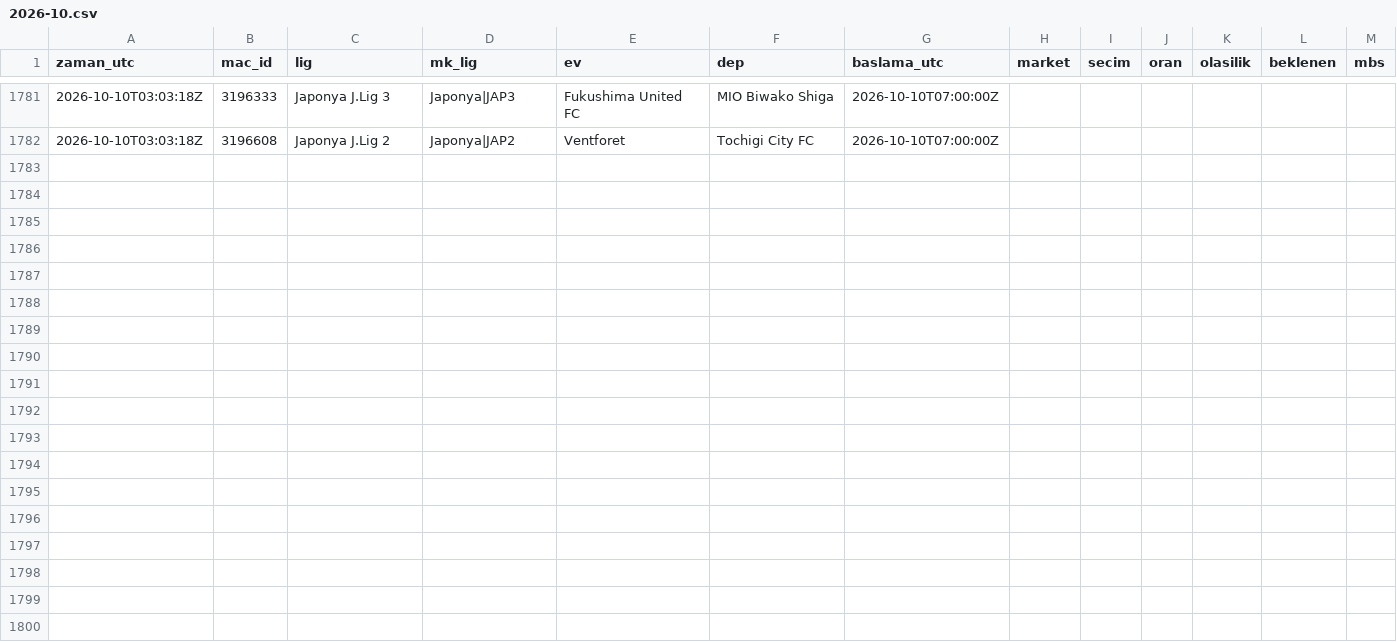
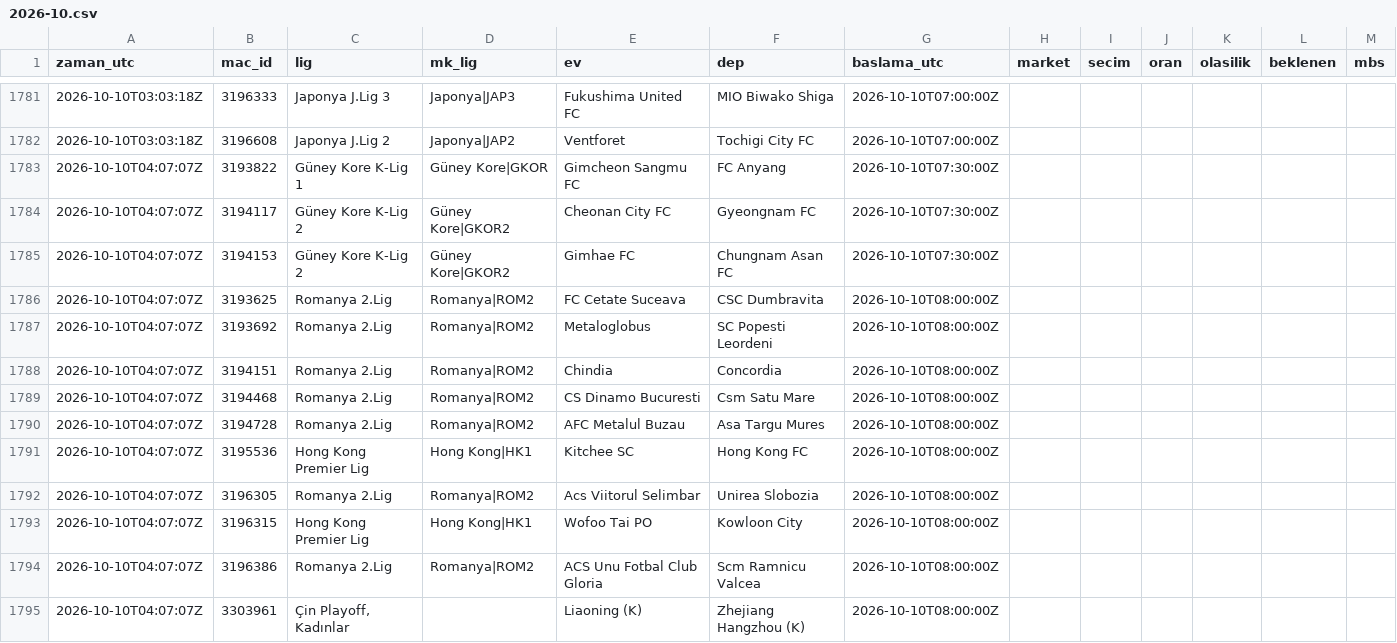
Before and after one commit to serhatblb/iddaa-analiz, a CSV file: data/tekler/2026-10.csv, drawn as a sheet; only a part is shown, gaps mark what is left out.

```diff
--- a/data/tekler/2026-10.csv
+++ b/data/tekler/2026-10.csv
@@ -1782 +1782,14 @@ zaman_utc,mac_id,lig,mk_lig,ev,dep,baslama_utc,market,secim,oran,olasilik,beklen
 2026-10-10T03:03:18Z,3196608,Japonya J.Lig 2,Japonya|JAP2,Ventforet,Tochigi City FC,2026-10-10T07:00:00Z,,,,,,
+2026-10-10T04:07:07Z,3193822,Güney Kore K-Lig 1,Güney Kore|GKOR,Gimcheon Sangmu FC,FC Anyang,2026-10-10T07:30:00Z,,,,,,
+2026-10-10T04:07:07Z,3194117,Güney Kore K-Lig 2,Güney Kore|GKOR2,Cheonan City FC,Gyeongnam FC,2026-10-10T07:30:00Z,,,,,,
+2026-10-10T04:07:07Z,3194153,Güney Kore K-Lig 2,Güney Kore|GKOR2,Gimhae FC,Chungnam Asan FC,2026-10-10T07:30:00Z,,,,,,
+2026-10-10T04:07:07Z,3193625,Romanya 2.Lig,Romanya|ROM2,FC Cetate Suceava,CSC Dumbravita,2026-10-10T08:00:00Z,,,,,,
+2026-10-10T04:07:07Z,3193692,Romanya 2.Lig,Romanya|ROM2,Metaloglobus,SC Popesti Leordeni,2026-10-10T08:00:00Z,,,,,,
+2026-10-10T04:07:07Z,3194151,Romanya 2.Lig,Romanya|ROM2,Chindia,Concordia,2026-10-10T08:00:00Z,,,,,,
+2026-10-10T04:07:07Z,3194468,Romanya 2.Lig,Romanya|ROM2,CS Dinamo Bucuresti,Csm Satu Mare,2026-10-10T08:00:00Z,,,,,,
+2026-10-10T04:07:07Z,3194728,Romanya 2.Lig,Romanya|ROM2,AFC Metalul Buzau,Asa Targu Mures,2026-10-10T08:00:00Z,,,,,,
+2026-10-10T04:07:07Z,3195536,Hong Kong Premier Lig,Hong Kong|HK1,Kitchee SC,Hong Kong FC,2026-10-10T08:00:00Z,,,,,,
+2026-10-10T04:07:07Z,3196305,Romanya 2.Lig,Romanya|ROM2,Acs Viitorul Selimbar,Unirea Slobozia,2026-10-10T08:00:00Z,,,,,,
+2026-10-10T04:07:07Z,3196315,Hong Kong Premier Lig,Hong Kong|HK1,Wofoo Tai PO,Kowloon City,2026-10-10T08:00:00Z,,,,,,
+2026-10-10T04:07:07Z,3196386,Romanya 2.Lig,Romanya|ROM2,ACS Unu Fotbal Club Gloria,Scm Ramnicu Valcea,2026-10-10T08:00:00Z,,,,,,
+2026-10-10T04:07:07Z,3303961,"Çin Playoff, Kadınlar",,Liaoning (K),Zhejiang Hangzhou (K),2026-10-10T08:00:00Z,,,,,,
```
Also changed, not shown: data/maclar/2026-10.csv, data/sonuclar/2026-09.csv, 5 other files.
